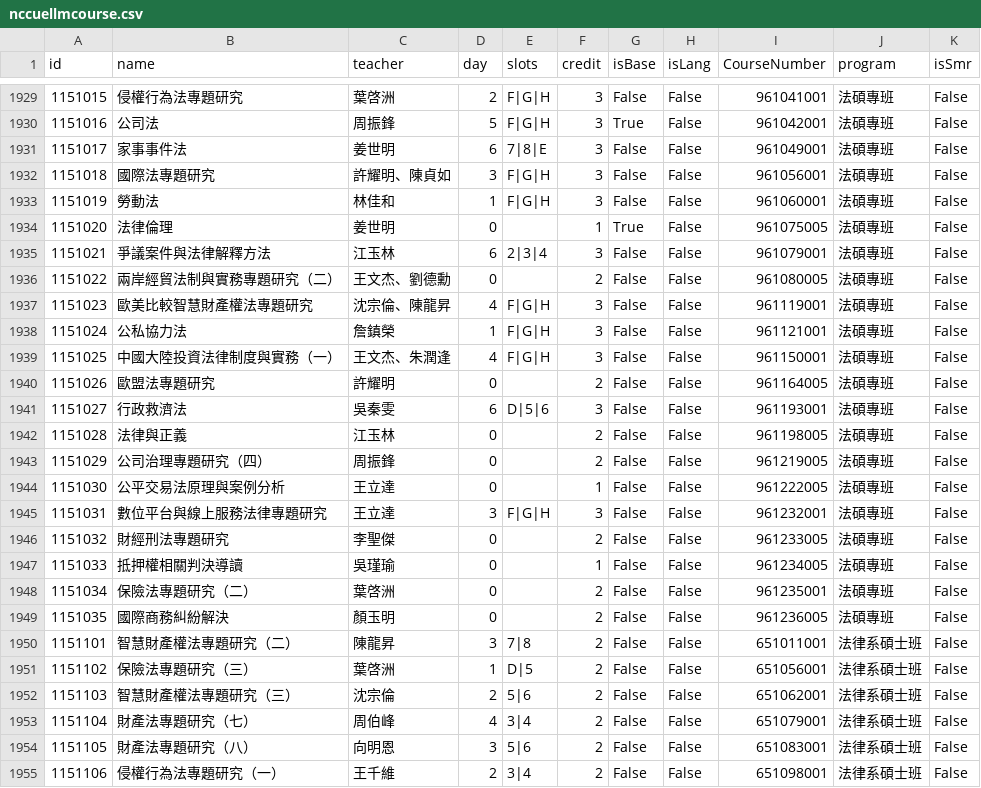
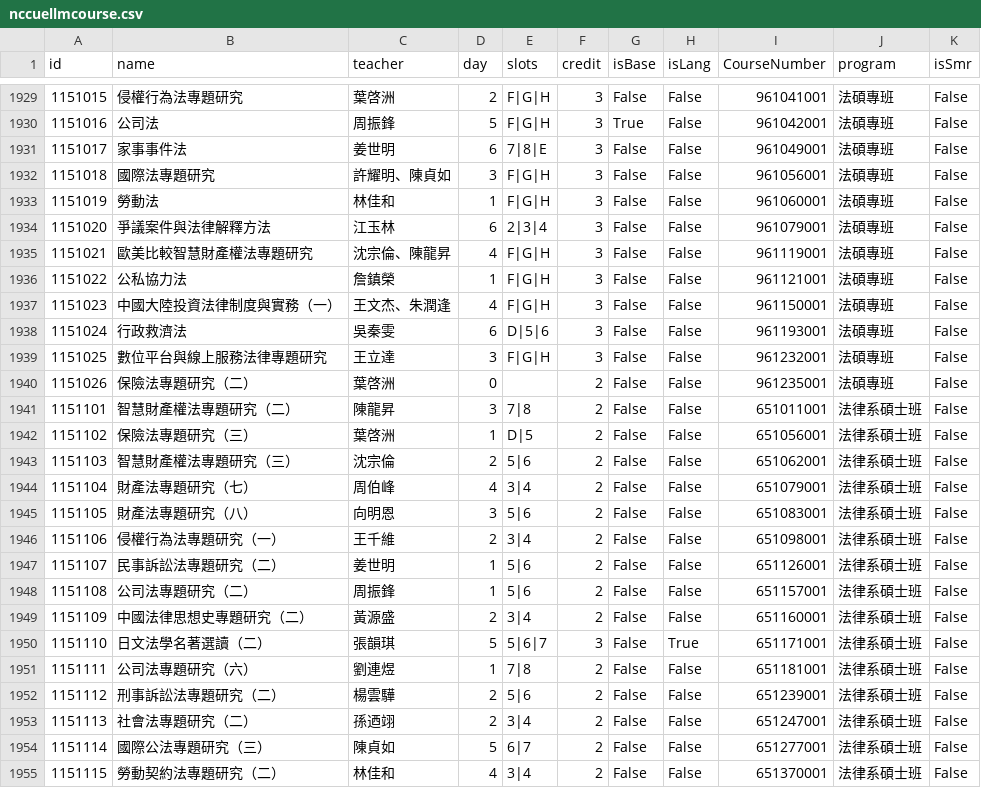
Before and after one commit to 114961062-lab/NCCUELLMCourseExam, a CSV file: nccuellmcourse.csv, drawn as a sheet; only a part is shown, gaps mark what is left out; the shorter side is filled out with more unchanged rows; removed rows and columns are numbered as before the commit, all else as after; the diff names each change by its address in the sheet, - before the commit and + after, or states it on an @@ line.

Commit message:
Update nccuellmcourse.csv

```diff
--- a/nccuellmcourse.csv
+++ b/nccuellmcourse.csv
-row 1934: 1151020 | 法律倫理 | 姜世明 | 0 |  | 1 | True | False | 961075005 | 法碩專班 | False
@@ column A (id) renumbered between rows 1934 and 1940 @@
-row 1936: 1151022 | 兩岸經貿法制與實務專題研究（二） | 王文杰、劉德勳 | 0 |  | 2 | False | False | 961080005 | 法碩專班 | False
-row 1940: 1151026 | 歐盟法專題研究 | 許耀明 | 0 |  | 2 | False | False | 961164005 | 法碩專班 | False
-row 1942: 1151028 | 法律與正義 | 江玉林 | 0 |  | 2 | False | False | 961198005 | 法碩專班 | False
-row 1943: 1151029 | 公司治理專題研究（四） | 周振鋒 | 0 |  | 2 | False | False | 961219005 | 法碩專班 | False
-row 1944: 1151030 | 公平交易法原理與案例分析 | 王立達 | 0 |  | 1 | False | False | 961222005 | 法碩專班 | False
-row 1946: 1151032 | 財經刑法專題研究 | 李聖傑 | 0 |  | 2 | False | False | 961233005 | 法碩專班 | False
-row 1947: 1151033 | 抵押權相關判決導讀 | 吳瑾瑜 | 0 |  | 1 | False | False | 961234005 | 法碩專班 | False
-row 1949: 1151035 | 國際商務糾紛解決 | 顏玉明 | 0 |  | 2 | False | False | 961236005 | 法碩專班 | False
```
